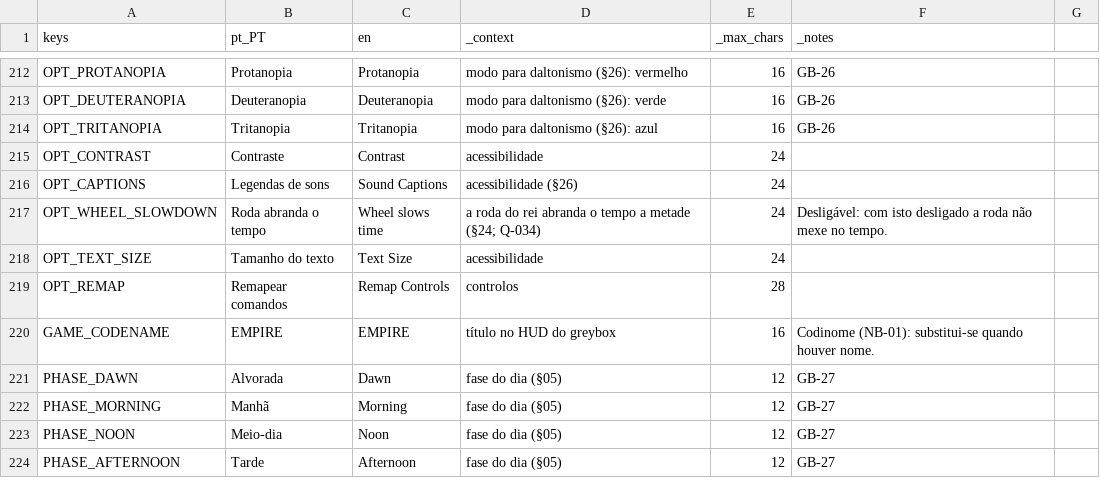
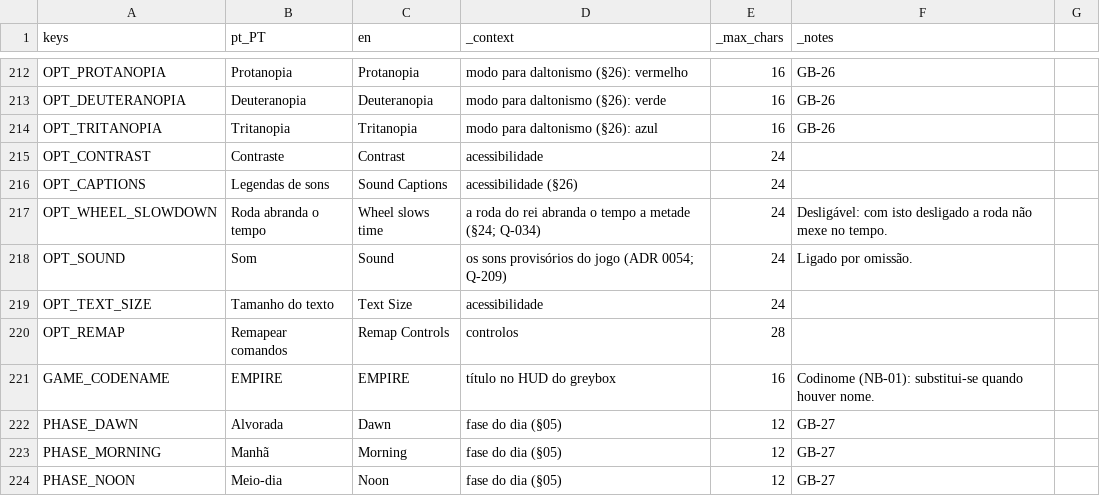
Before and after one commit to henriquecoding/empire, a CSV file: data/i18n/strings.csv, drawn as a sheet; only a part is shown, gaps mark what is left out; the shorter side is filled out with more unchanged rows.

```diff
--- a/data/i18n/strings.csv
+++ b/data/i18n/strings.csv
@@ -427,2 +427,3 @@ OPT_CAPTIONS,Legendas de sons,Sound Captions,acessibilidade (§26),24,
 OPT_WHEEL_SLOWDOWN,Roda abranda o tempo,Wheel slows time,a roda do rei abranda o tempo a metade (§24; Q-034),24,Desligável: com isto desligado a roda não mexe no tempo.
+OPT_SOUND,Som,Sound,os sons provisórios do jogo (ADR 0054; Q-209),24,Ligado por omissão.
 OPT_TEXT_SIZE,Tamanho do texto,Text Size,acessibilidade,24,
```
Also changed, not shown: data/source/economy.csv, data/source/secrets.csv, 37 other files.
